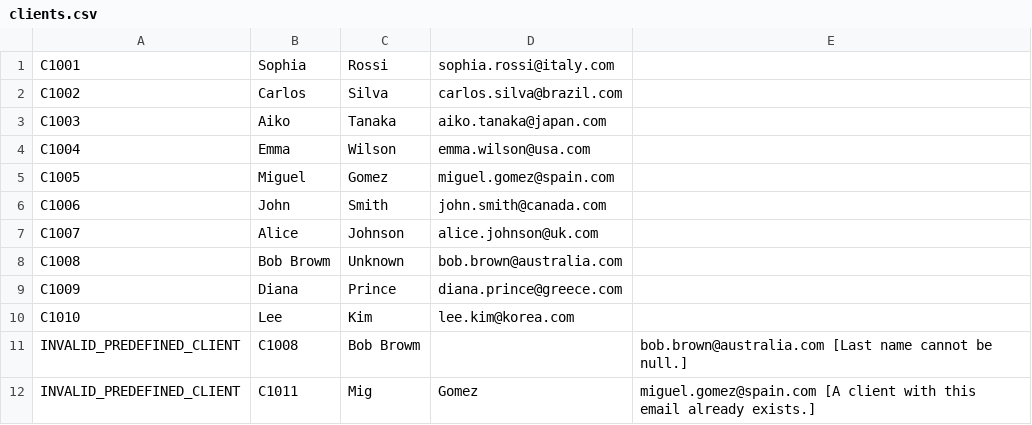
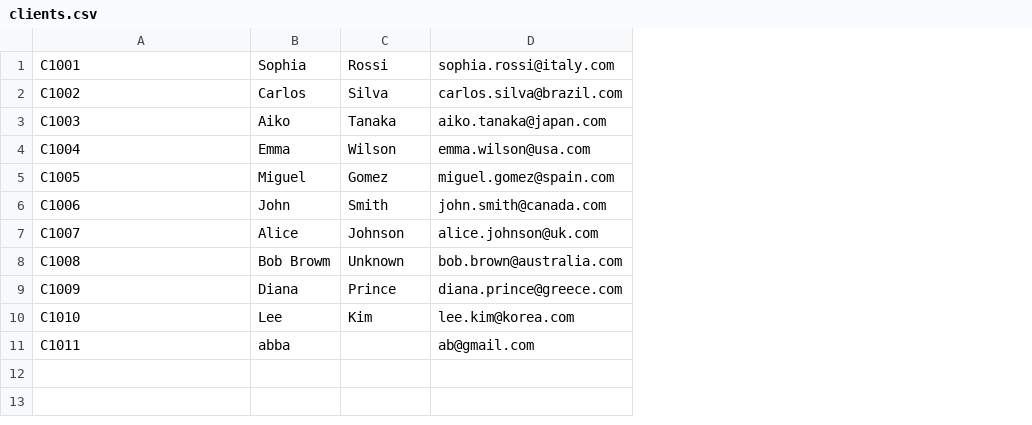
Before and after one commit to Ionnerss/School-Work, a CSV file: AssignmentsS2/Assignment3/data/clients.csv, drawn as a sheet; removed rows and columns are numbered as before the commit, all else as after; the diff names each change by its address in the sheet, - before the commit and + after, or states it on an @@ line.

```diff
--- a/AssignmentsS2/Assignment3/data/clients.csv
+++ b/AssignmentsS2/Assignment3/data/clients.csv
-column E, empty
-row 11: INVALID_PREDEFINED_CLIENT | C1008 | Bob Browm |  | bob.brown@australia.com [Last name cannot be null.]
-row 12: INVALID_PREDEFINED_CLIENT | C1011 | Mig | Gomez | miguel.gomez@spain.com [A client with this email already exists.]
+row 11: C1011 | abba |  | ab@gmail.com
```
Also changed, not shown: AssignmentsS2/Assignment3/data/trips.csv, 2 other files.
